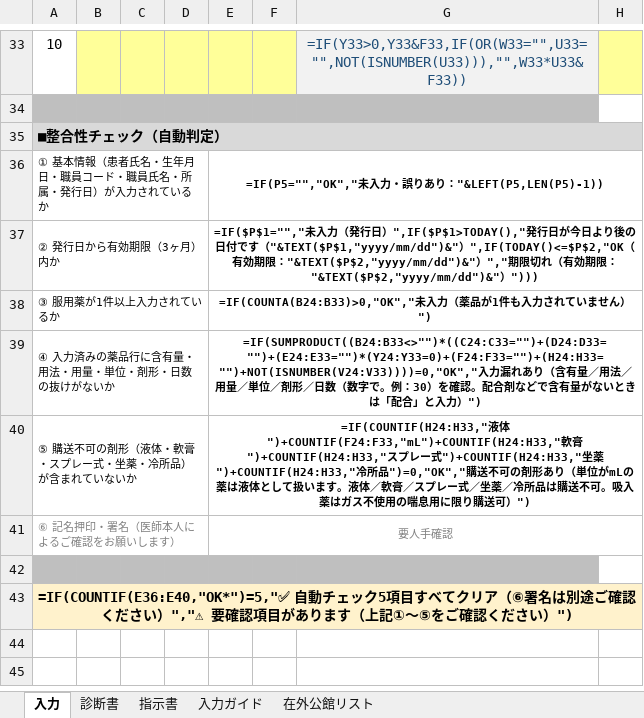
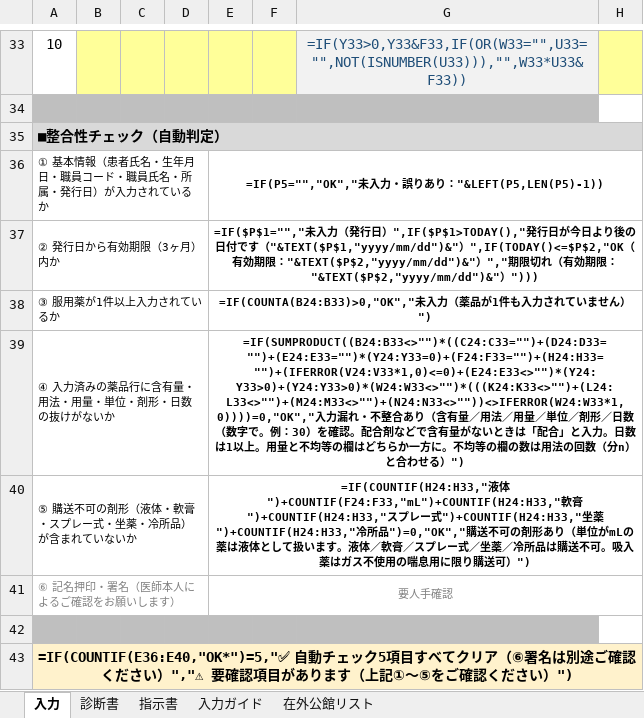
Before and after one commit to ysk713/-, an Excel workbook: shindansho-excel/shindansho-shijisho.xlsx, sheet 入力, drawn as a sheet; only a part is shown, gaps mark what is left out; values as stored, in another font and other column widths than the file's, no borders; formulas without a stored value are shown as written; conditional formats not drawn; the diff names each change by its address in the sheet, - before the commit and + after, or states it on an @@ line.

```diff
--- a/shindansho-excel/shindansho-shijisho.xlsx (sheet 入力)
+++ b/shindansho-excel/shindansho-shijisho.xlsx (sheet 入力)
-E39: =IF(SUMPRODUCT((B24:B33<>"")*((C24:C33="")+(D24:D33="")+(E24:E33="")*(Y24:Y33=0)+(F24:F33="")+(H24:H33="")+NOT(ISNUMBER(V24:V33))))=0,"OK","入力漏れあり（含有量／用法／用量／単位／剤形／日数（数字で。例：30）を確認。配合剤などで含有量がないときは「配合」と入力）")
+E39: =IF(SUMPRODUCT((B24:B33<>"")*((C24:C33="")+(D24:D33="")+(E24:E33="")*(Y24:Y33=0)+(F24:F33="")+(H24:H33="")+(IFERROR(V24:V33*1,0)<=0)+(E24:E33<>"")*(Y24:Y33>0)+(Y24:Y33>0)*(W24:W33<>"")*(((K24:K33<>"")+(L24:L33<>"")+(M24:M33<>"")+(N24:N33<>""))<>IFERROR(W24:W33*1,0))))=0,"OK","入力漏れ・不整合あり（含有量／用法／用量／単位／剤形／日数（数字で。例：30）を確認。配合剤などで含有量がないときは「配合」と入力。日数は1以上。用量と不均等の欄はどちらか一方に。不均等の欄の数は用法の回数（分n）と合わせる）")
```
Also changed, not shown: hidden cells, 2 other files.
